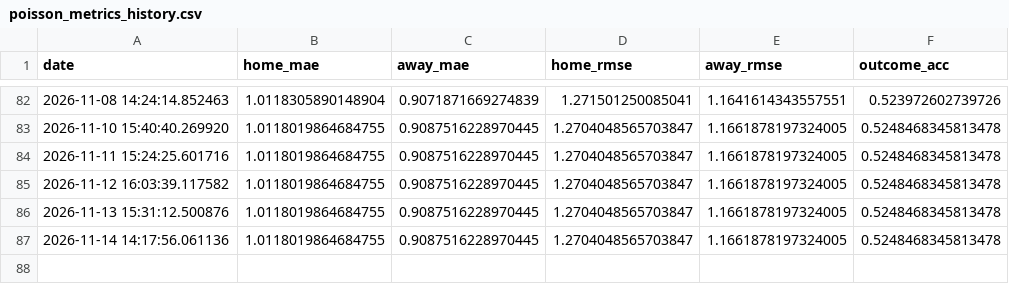
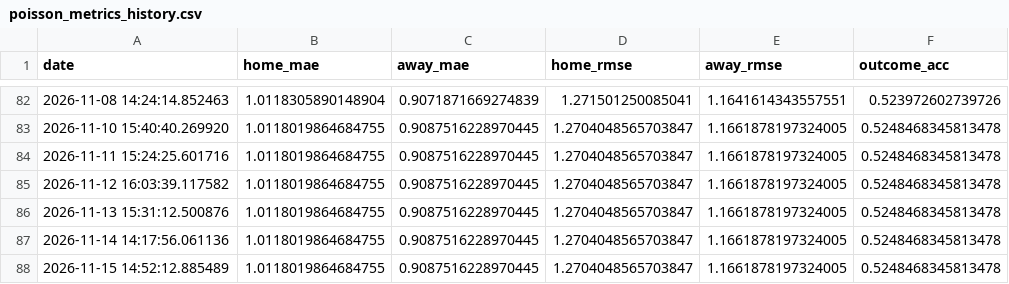
Before and after one commit to gmalbert/turkey-soccer, a CSV file: data_files/poisson_metrics_history.csv, drawn as a sheet; only a part is shown, gaps mark what is left out; the diff names each change by its address in the sheet, - before the commit and + after, or states it on an @@ line.

```diff
--- a/data_files/poisson_metrics_history.csv
+++ b/data_files/poisson_metrics_history.csv
+row 88: 2026-11-15 14:52:12.885489 | 1.0118019864684755 | 0.9087516228970445 | 1.2704048565703847 | 1.1661878197324005 | 0.5248468345813478
```
Also changed, not shown: data_files/upcoming_predictions.csv, 13 other files.
